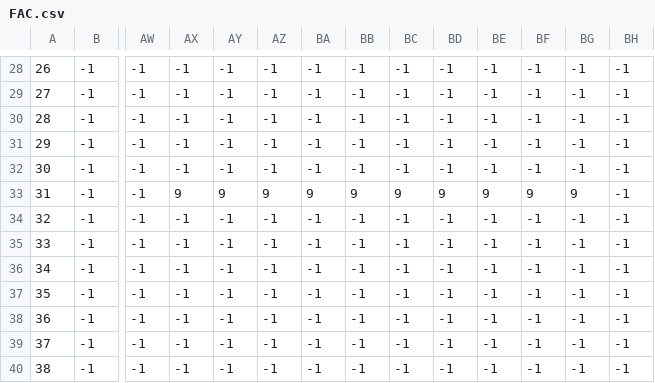
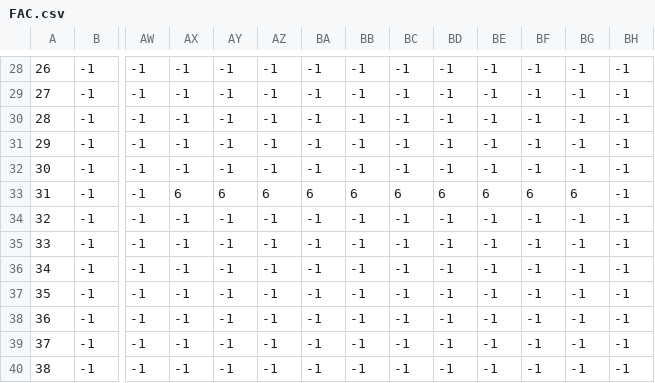
Before and after one commit to helviett/Tiny_C_Compiler, a CSV file: FiniteAutomata/FAC.csv, drawn as a sheet; only a part is shown, gaps mark what is left out; the diff names each change by its address in the sheet, - before the commit and + after, or states it on an @@ line.

```diff
--- a/FiniteAutomata/FAC.csv
+++ b/FiniteAutomata/FAC.csv
-AX33: 9
+AX33: 6
-AY33: 9
+AY33: 6
-AZ33: 9
+AZ33: 6
-BA33: 9
+BA33: 6
-BB33: 9
+BB33: 6
-BC33: 9
+BC33: 6
-BD33: 9
+BD33: 6
-BE33: 9
+BE33: 6
-BF33: 9
+BF33: 6
-BG33: 9
+BG33: 6
```
Also changed, not shown: 29 other files.
